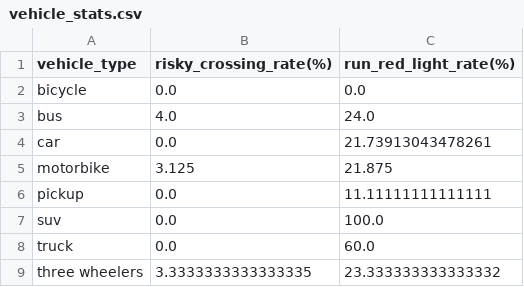
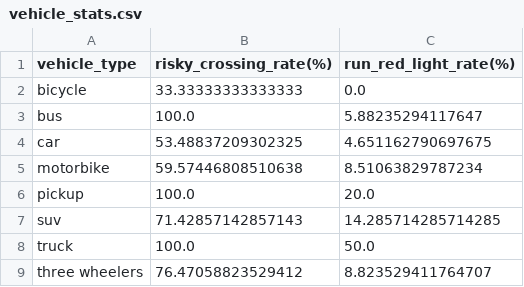
Before and after one commit to luigi-dintrono/PedX-Visualizer, a CSV file: summary_data/vehicle_stats.csv, drawn as a sheet.

```diff
--- a/summary_data/vehicle_stats.csv
+++ b/summary_data/vehicle_stats.csv
@@ -1,9 +1,9 @@
 vehicle_type,risky_crossing_rate(%),run_red_light_rate(%)
-bicycle,0.0,0.0
-bus,4.0,24.0
-car,0.0,21.73913043478261
-motorbike,3.125,21.875
-pickup,0.0,11.11111111111111
-suv,0.0,100.0
-truck,0.0,60.0
-three wheelers,3.3333333333333335,23.333333333333332
+bicycle,33.33333333333333,0.0
+bus,100.0,5.88235294117647
+car,53.48837209302325,4.651162790697675
+motorbike,59.57446808510638,8.51063829787234
+pickup,100.0,20.0
+suv,71.42857142857143,14.285714285714285
+truck,100.0,50.0
+three wheelers,76.47058823529412,8.823529411764707
```
Also changed, not shown: summary_data/all_pedestrian_info.csv, summary_data/all_video_info.csv, 11 other files.
